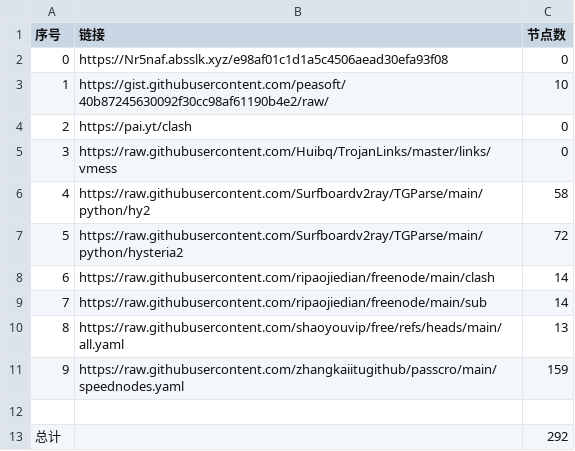
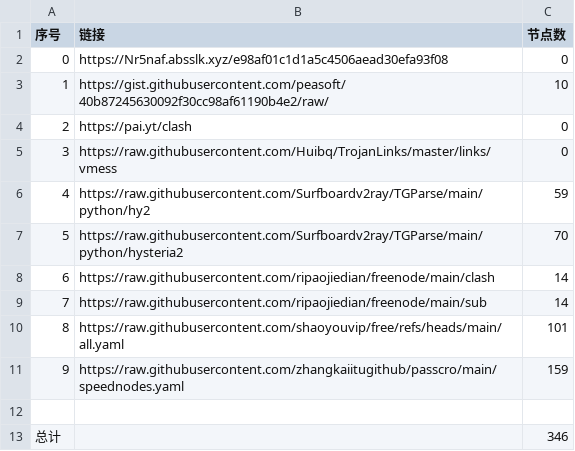
Before and after one commit to Baobei321/-NoMoreWalls, a CSV file: list_result.csv, drawn as a sheet.

```diff
--- a/list_result.csv
+++ b/list_result.csv
@@ -5,9 +5,9 @@
 3,https://raw.githubusercontent.com/Huibq/TrojanLinks/master/links/vmess,0
-4,https://raw.githubusercontent.com/Surfboardv2ray/TGParse/main/python/hy2,58
-5,https://raw.githubusercontent.com/Surfboardv2ray/TGParse/main/python/hysteria2,72
+4,https://raw.githubusercontent.com/Surfboardv2ray/TGParse/main/python/hy2,59
+5,https://raw.githubusercontent.com/Surfboardv2ray/TGParse/main/python/hysteria2,70
 6,https://raw.githubusercontent.com/ripaojiedian/freenode/main/clash,14
 7,https://raw.githubusercontent.com/ripaojiedian/freenode/main/sub,14
-8,https://raw.githubusercontent.com/shaoyouvip/free/refs/heads/main/all.yaml,13
+8,https://raw.githubusercontent.com/shaoyouvip/free/refs/heads/main/all.yaml,101
 9,https://raw.githubusercontent.com/zhangkaiitugithub/passcro/main/speednodes.yaml,159
 
-总计,,292
+总计,,346
```
Also changed, not shown: 19 other files.
